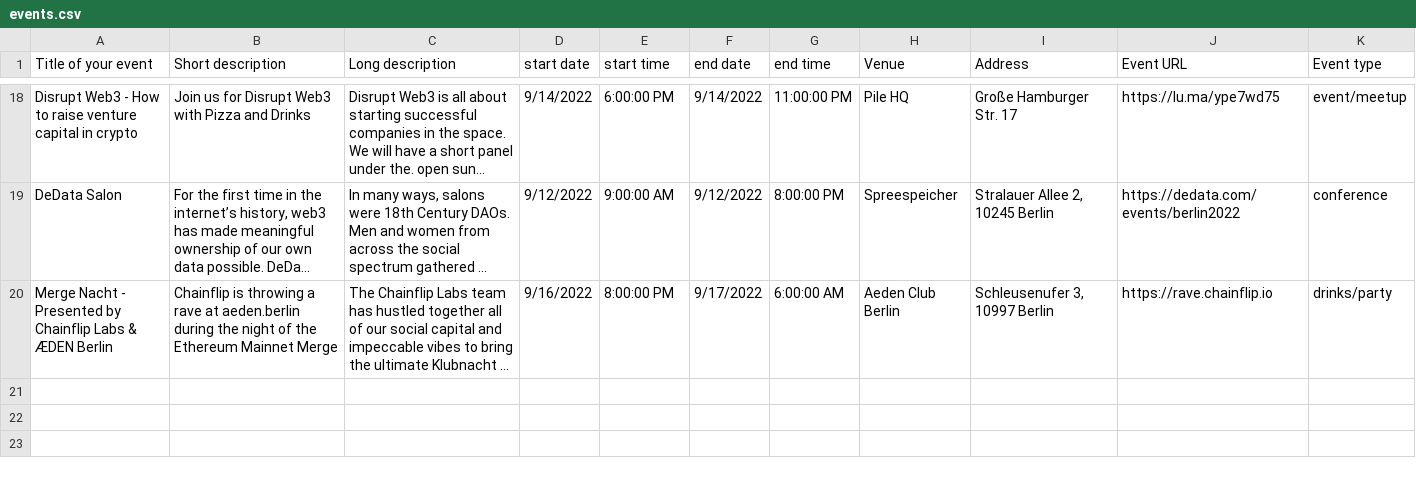
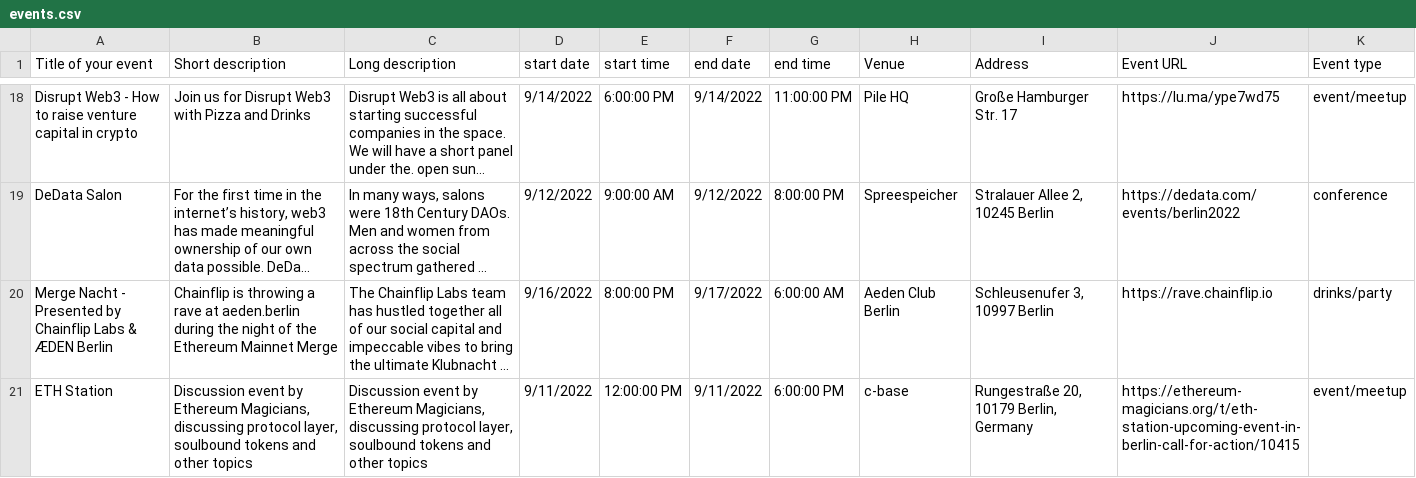
Before and after one commit to ligi/blockchainweek.berlin, a CSV file: events.csv, drawn as a sheet; only a part is shown, gaps mark what is left out; long unchanged cells end in …; the diff names each change by its address in the sheet, - before the commit and + after, or states it on an @@ line.

Commit message:
Add files via upload

```diff
--- a/events.csv
+++ b/events.csv
+row 21: ETH Station | Discussion event by Ethereum Magicians, discussing protocol layer, soulbound tokens and other topics | Discussion event by Ethereum Magicians, discussing protocol layer, soulbound tokens and other topics | 9/11/2022 | 12:00:00 PM | 9/11/2022 | 6:00:00 PM | c-base | Rungestraße 20, 10179 Berlin, Germany | https://ethereum-magicians.org/t/eth-station-upcoming-event-in-berlin-call-for-action/10415 | event/meetup
```
